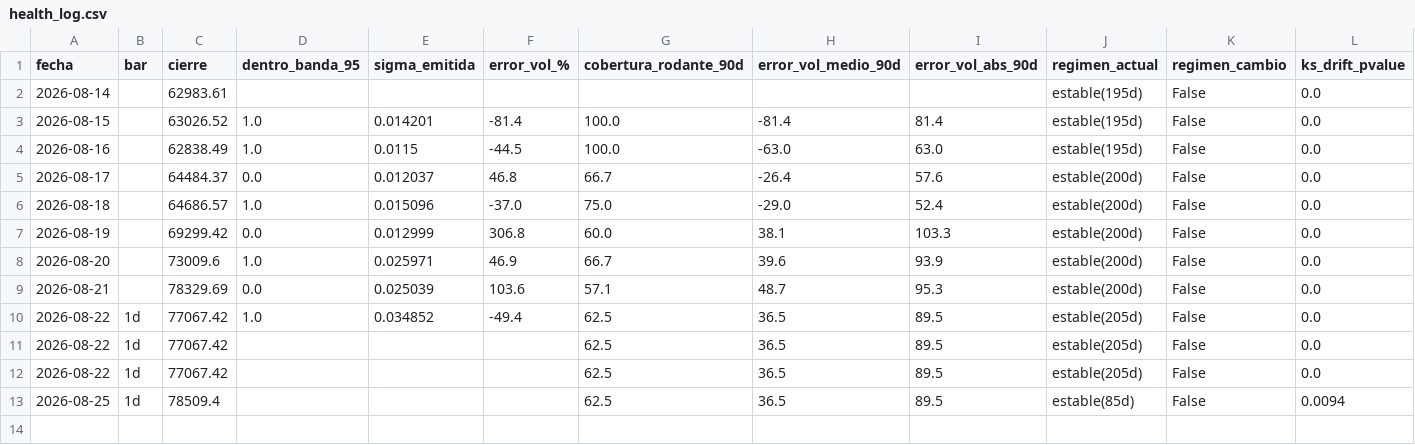
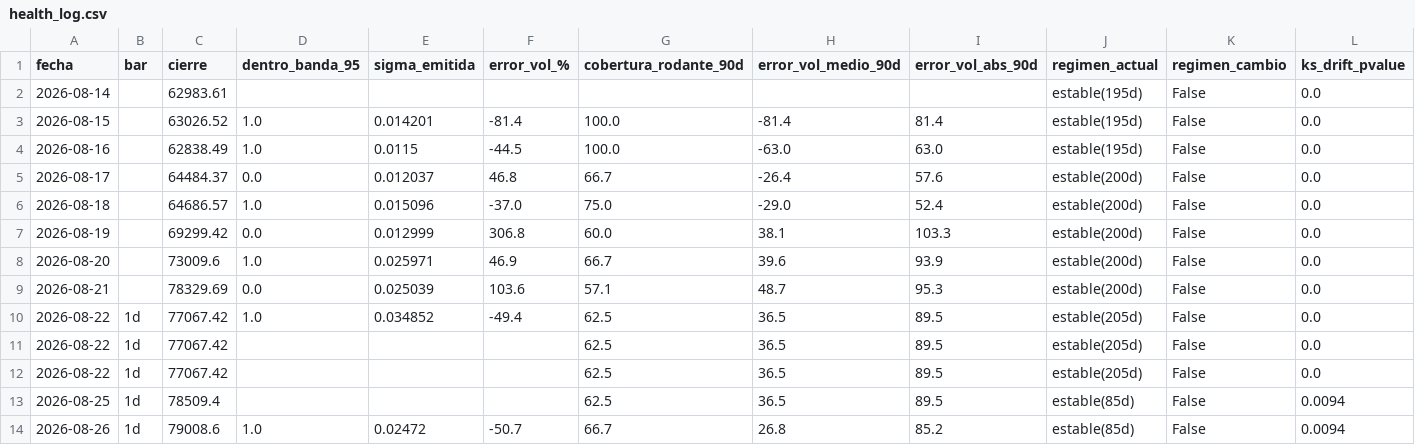
Before and after one commit to jwhinds74/btc-risk-bands, a CSV file: monitoring/health_log.csv, drawn as a sheet; only a part is shown; rows hold the shown columns only; the diff names each change by its address in the sheet, - before the commit and + after, or states it on an @@ line.

Commit message:
monitor: 2026-08-27

```diff
--- a/monitoring/health_log.csv
+++ b/monitoring/health_log.csv
+row 14: 2026-08-26 | 1d | 79008.6 | 1.0 | 0.02472 | -50.7 | 66.7 | 26.8 | 85.2 | estable(85d) | False | 0.0094
```
Also changed, not shown: btc_ohlcv_cache.csv, 1 other file.
